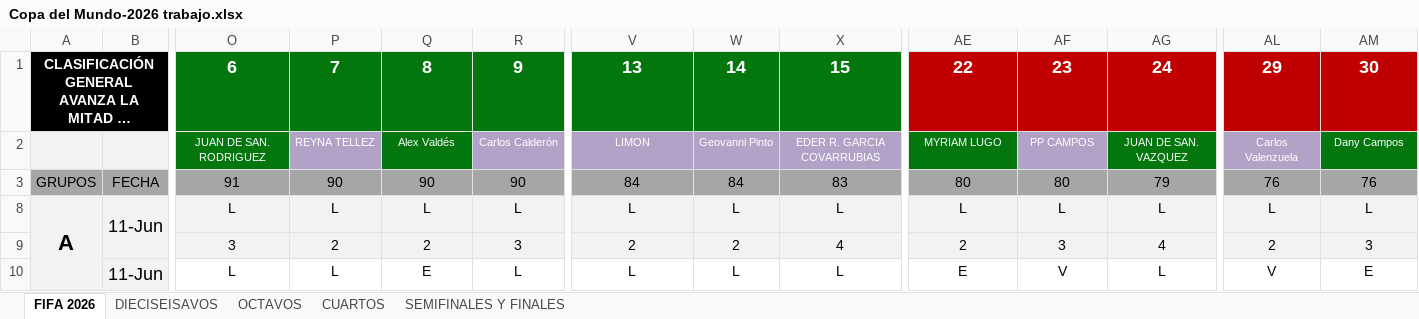
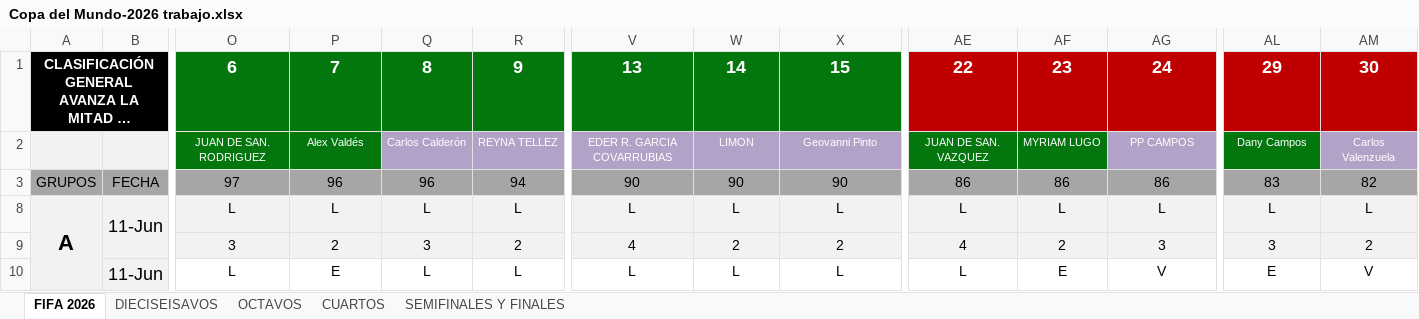
Before and after one commit to limondeagua-svg/Quiniela-World-Cup-Mexico-2026-trabajo, an Excel workbook: Copa del Mundo-2026 trabajo.xlsx, sheet FIFA 2026, drawn as a sheet; only a part is shown, gaps mark what is left out; long unchanged cells end in …; values as stored, in another font and other column widths than the file's, no borders; charts and pictures not drawn; removed rows and columns are numbered as before the commit, all else as after; rows hold the shown columns only; the diff covers the shown part only; the diff names each change by its address in the sheet, - before the commit and + after, or states it on an @@ line.

Commit message:
Add files via upload

```diff
--- a/Copa del Mundo-2026 trabajo.xlsx (sheet FIFA 2026)
+++ b/Copa del Mundo-2026 trabajo.xlsx (sheet FIFA 2026)
-P2: REYNA TELLEZ
+P2: Alex Valdés
-P2 fill: #B3A2C7
+P2 fill: #03770E
-Q2: Alex Valdés
+Q2: Carlos Calderón
-Q2 fill: #03770E
+Q2 fill: #B3A2C7
-R2: Carlos Calderón
+R2: REYNA TELLEZ
-V2: LIMON
+V2: EDER R. GARCIA COVARRUBIAS
-W2: Geovanni Pinto
+W2: LIMON
-X2: EDER R. GARCIA COVARRUBIAS
+X2: Geovanni Pinto
-AE2: MYRIAM LUGO
+AE2: JUAN DE SAN. VAZQUEZ
-AF2: PP CAMPOS
+AF2: MYRIAM LUGO
-AF2 fill: #B3A2C7
+AF2 fill: #03770E
-AG2: JUAN DE SAN. VAZQUEZ
+AG2: PP CAMPOS
-AG2 fill: #03770E
+AG2 fill: #B3A2C7
-AL2: Carlos Valenzuela
+AL2: Dany Campos
-AL2 fill: #B3A2C7
+AL2 fill: #03770E
-AM2: Dany Campos
+AM2: Carlos Valenzuela
-AM2 fill: #03770E
+AM2 fill: #B3A2C7
-row 3: GRUPOS | FECHA | 91 | 90 | 90 | 90 | 84 | 84 | 83 | 80 | 80 | 79 | 76 | 76
+row 3: GRUPOS | FECHA | 97 | 96 | 96 | 94 | 90 | 90 | 90 | 86 | 86 | 86 | 83 | 82
-Q9: 2
+Q9: 3
-R9: 3
+R9: 2
-V9: 2
+V9: 4
-X9: 4
+X9: 2
-AE9: 2
+AE9: 4
-AF9: 3
+AF9: 2
-AG9: 4
+AG9: 3
-AL9: 2
+AL9: 3
-AM9: 3
+AM9: 2
-P10: L
+P10: E
-Q10: E
+Q10: L
-AE10: E
+AE10: L
-AF10: V
+AF10: E
-AG10: L
+AG10: V
-AL10: V
+AL10: E
-AM10: E
+AM10: V
```
Also changed, not shown: 2 added rows, 2 removed rows and 800 edited cells elsewhere in this sheet, hidden cells.
